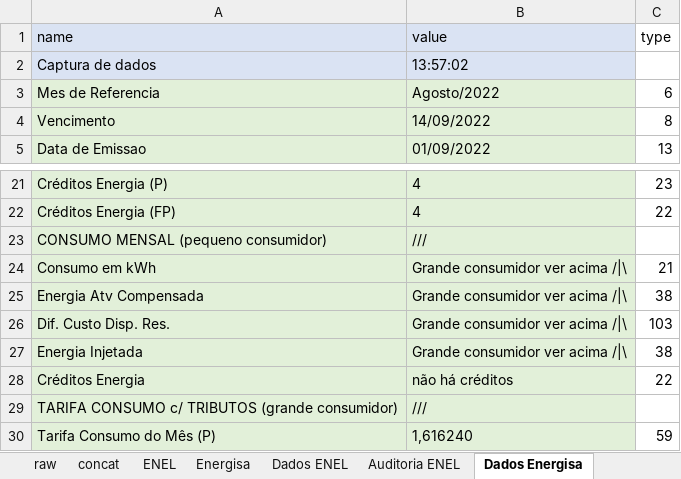
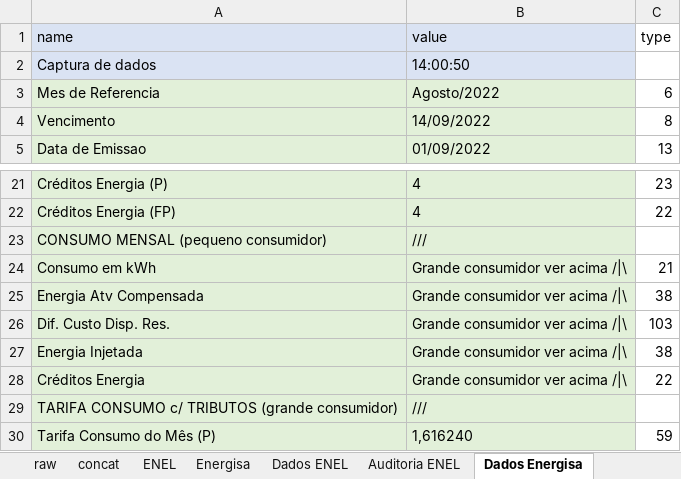
Before and after one commit to andreguarialm/PDF_Miner-Faturas_Energia, an Excel workbook: TRATAMENTO_DE_DADOS.xlsx, sheet Dados Energisa, drawn as a sheet; only a part is shown, gaps mark what is left out; values as stored, in another font and other column widths than the file's, no borders; the diff names each change by its address in the sheet, - before the commit and + after, or states it on an @@ line.

```diff
--- a/TRATAMENTO_DE_DADOS.xlsx (sheet Dados Energisa)
+++ b/TRATAMENTO_DE_DADOS.xlsx (sheet Dados Energisa)
-B2 (value): 13:57:02
+B2 (value): 14:00:50
-B28 (value): não há créditos
+B28 (value): Grande consumidor ver acima /|\
```
Also changed, not shown: sheet Auditoria Energisa, sheet Energisa, sheet Dados ENEL, sheet raw, sheet ENEL, formulas that keep their value, dados_fatura.xlsx.
